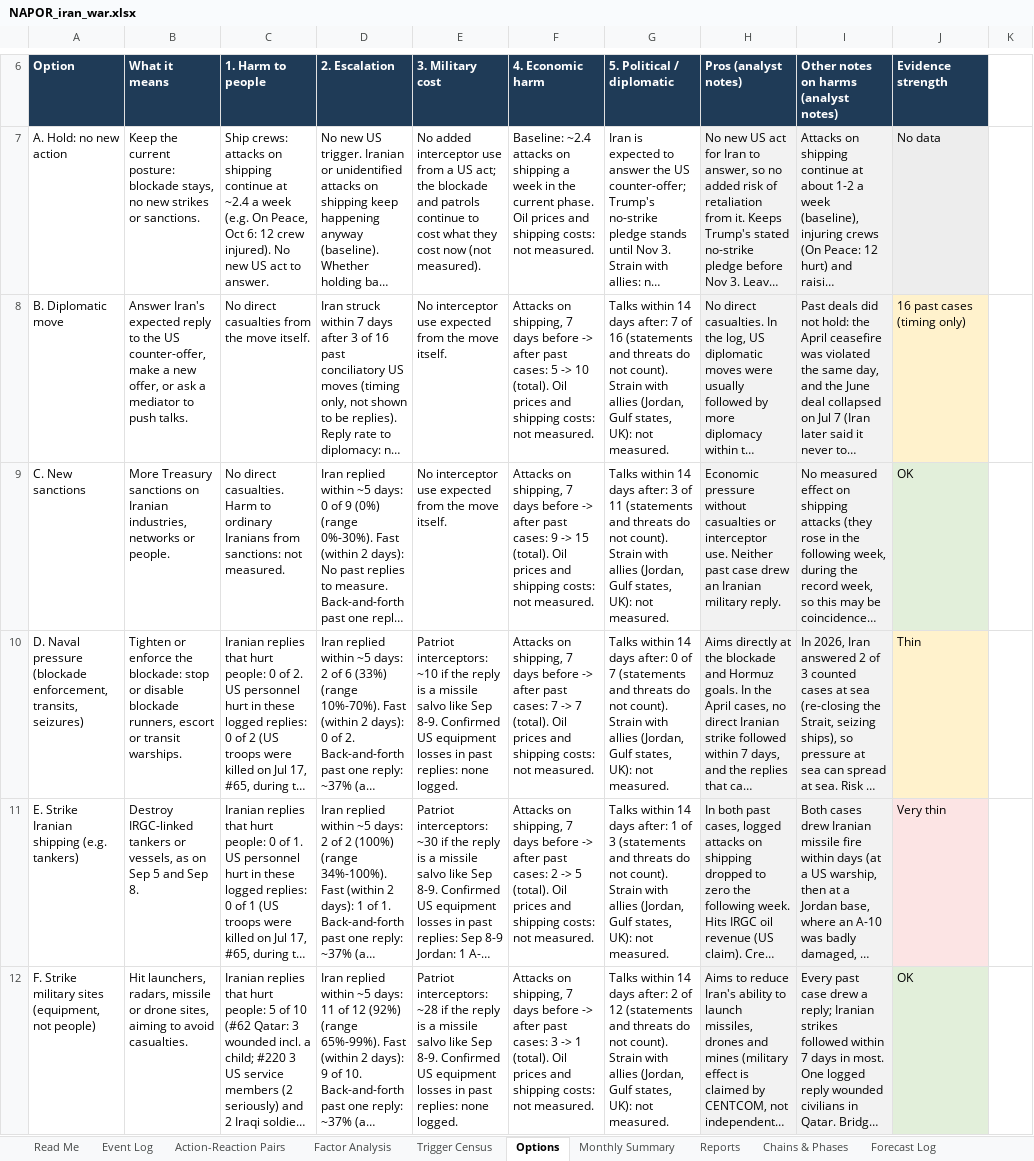
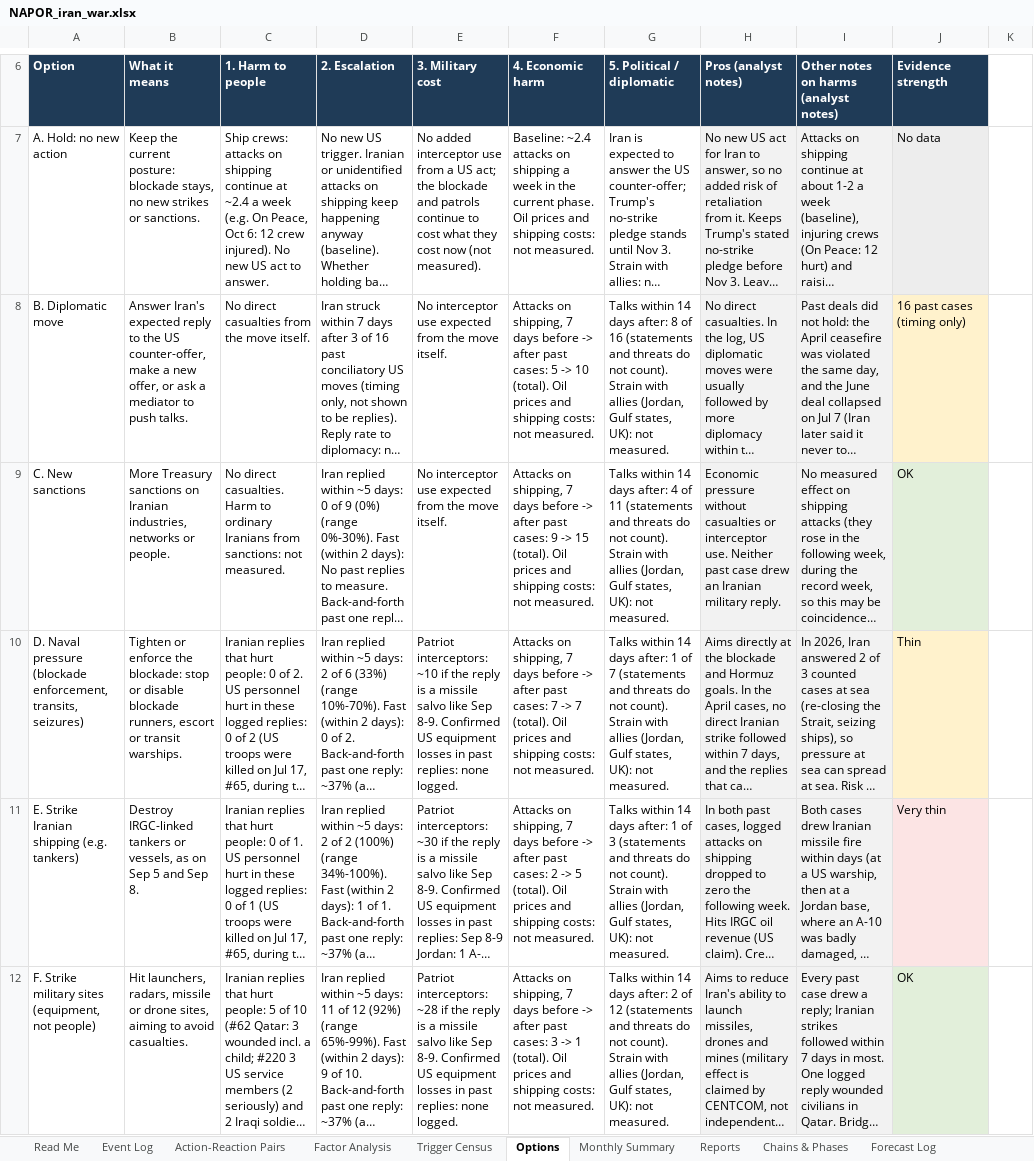
Before and after one commit to siddraw/NAPOR-Options-Explorer, an Excel workbook: napor/NAPOR_iran_war.xlsx, sheet Options, drawn as a sheet; only a part is shown, gaps mark what is left out; long unchanged cells end in …; values as stored, in another font and other column widths than the file's, no borders; the diff names each change by its address in the sheet, - before the commit and + after, or states it on an @@ line.

Commit message:
Political corner: count US option-B deals and adversary negotiation rows; UN resolution does not count
- Every US option-B (talks/deals) row counts as talks in every theater (Venezuela's deals,
  swaps, licenses and restored ties now count). Iran #99 and #127 (negotiation through
  mediators) count too.
- Houthis: UN Security Council Resolution 2722 (#1020) no longer counts.

Political Brier old to new: Iran 0.3084 to 0.2989, Houthis 0.1100 to 0.0225,
Venezuela 0.0730 to 0.0730, North Korea and China unchanged. Iran index Brier 0.1797.
weekly_build.py: PASS; page JS matches the recount.

```diff
--- a/napor/NAPOR_iran_war.xlsx (sheet Options)
+++ b/napor/NAPOR_iran_war.xlsx (sheet Options)
-G8: …days after: 7 of 16…
+G8: …days after: 8 of 16…
-G9: …days after: 3 of 11…
+G9: …days after: 4 of 11…
-G10: …days after: 0 of 7…
+G10: …days after: 1 of 7…
```
Also changed, not shown: 20 other files.
